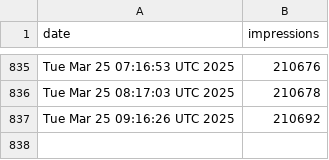
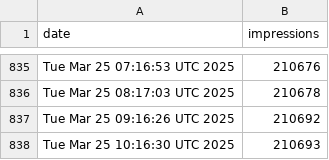
Before and after one commit to jpadams/llm-tweet-stats, a CSV file: data.csv, drawn as a sheet; only a part is shown, gaps mark what is left out.

```diff
--- a/data.csv
+++ b/data.csv
@@ -837 +837,2 @@ Tue Mar 25 08:17:03 UTC 2025,210678
 Tue Mar 25 09:16:26 UTC 2025,210692
+Tue Mar 25 10:16:30 UTC 2025,210693
```
Also changed, not shown: 1 other file.
